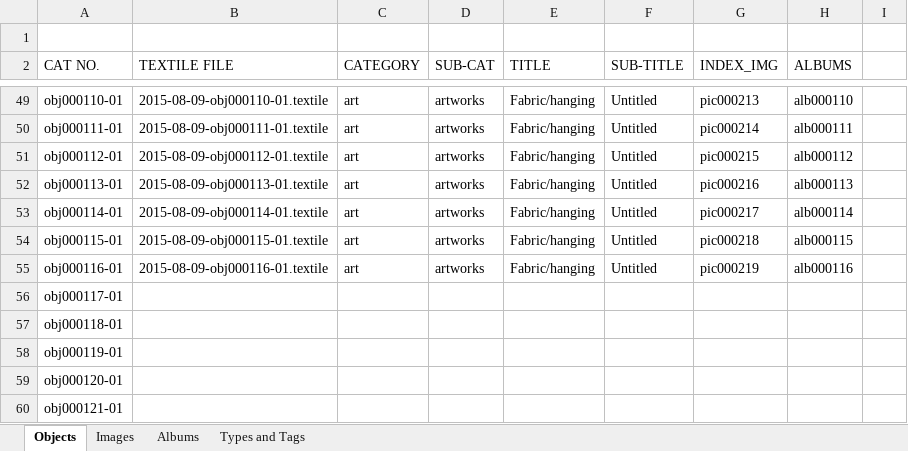
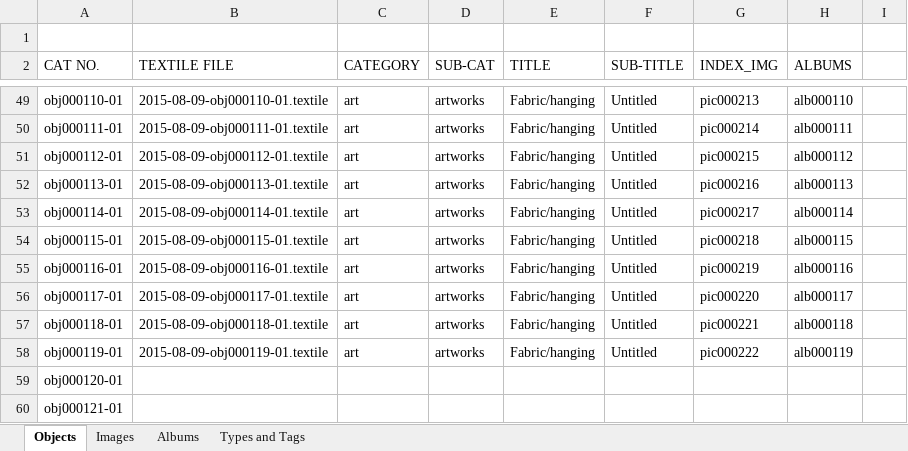
Before and after one commit to eksnet/evesedgwick, an Excel workbook: externals/Eve_web_catalog.xlsx, sheet Objects, drawn as a sheet; only a part is shown, gaps mark what is left out; values as stored, in another font and other column widths than the file's, no borders; the diff names each change by its address in the sheet, - before the commit and + after, or states it on an @@ line.

```diff
--- a/externals/Eve_web_catalog.xlsx (sheet Objects)
+++ b/externals/Eve_web_catalog.xlsx (sheet Objects)
-B56 (TEXTILE FILE): (empty)
+B56 (TEXTILE FILE): 2015-08-09-obj000117-01.textile
-C56:C58 (CATEGORY): (empty)
+C56:C58 (CATEGORY): art
-D56:D58 (SUB-CAT): (empty)
+D56:D58 (SUB-CAT): artworks
-E56:E58 (TITLE): (empty)
+E56:E58 (TITLE): Fabric/hanging
-F56:F58 (SUB-TITLE): (empty)
+F56:F58 (SUB-TITLE): Untitled
-G56 (INDEX_IMG): (empty)
+G56 (INDEX_IMG): pic000220
-H56 (ALBUMS): (empty)
+H56 (ALBUMS): alb000117
-B57 (TEXTILE FILE): (empty)
+B57 (TEXTILE FILE): 2015-08-09-obj000118-01.textile
-G57 (INDEX_IMG): (empty)
+G57 (INDEX_IMG): pic000221
-H57 (ALBUMS): (empty)
+H57 (ALBUMS): alb000118
-B58 (TEXTILE FILE): (empty)
+B58 (TEXTILE FILE): 2015-08-09-obj000119-01.textile
-G58 (INDEX_IMG): (empty)
+G58 (INDEX_IMG): pic000222
-H58 (ALBUMS): (empty)
+H58 (ALBUMS): alb000119
```
Also changed, not shown: sheet Images, sheet Albums, 20 other files.
